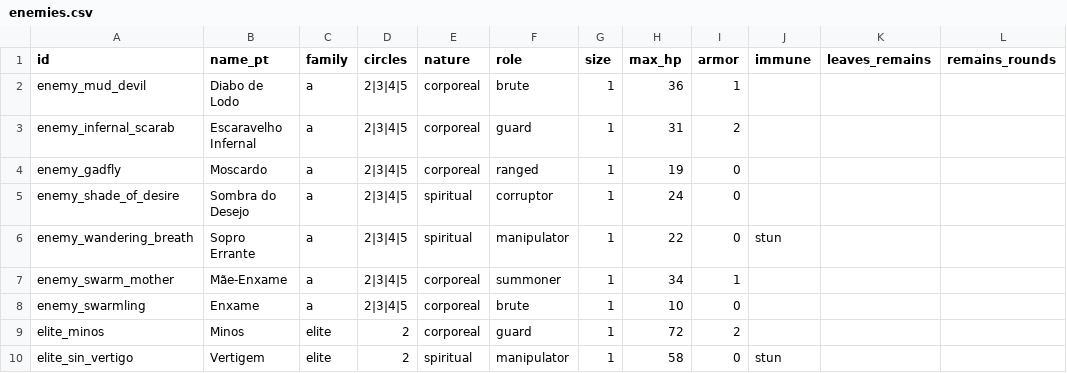
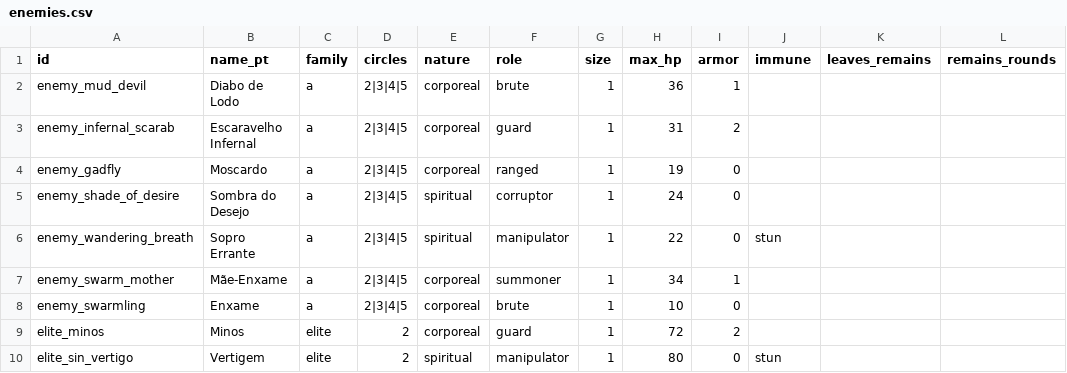
Before and after one commit to alnsouza90/Ad-Inferos---RPG, a CSV file: docs/balance/enemies.csv, drawn as a sheet; only a part is shown; the diff names each change by its address in the sheet, - before the commit and + after, or states it on an @@ line.

```diff
--- a/docs/balance/enemies.csv
+++ b/docs/balance/enemies.csv
-H10 (max_hp): 58
+H10 (max_hp): 80
```
Also changed, not shown: tools/art/pixel_characters.csv, 20 other files.
